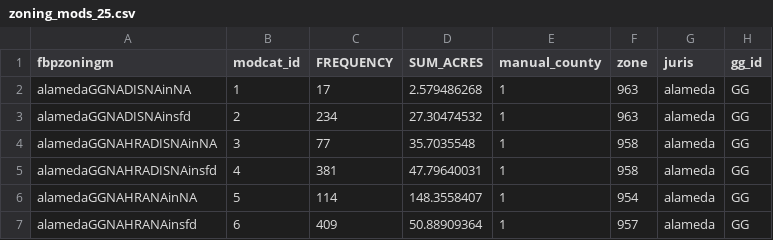
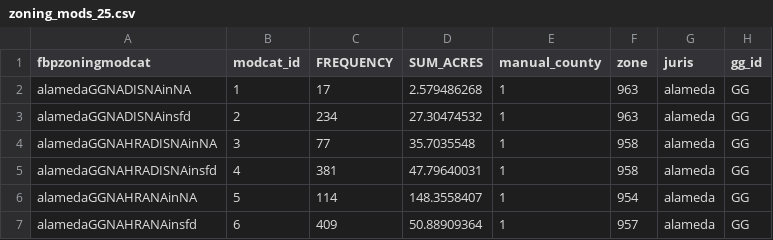
Before and after one commit to FaNF96/Urbansim, a CSV file: data/zoning_mods_25.csv, drawn as a sheet; only a part is shown; the diff names each change by its address in the sheet, - before the commit and + after, or states it on an @@ line.

Commit message:
update zoningmods to match s24

```diff
--- a/data/zoning_mods_25.csv
+++ b/data/zoning_mods_25.csv
-A1: fbpzoningm
+A1: fbpzoningmodcat
```
